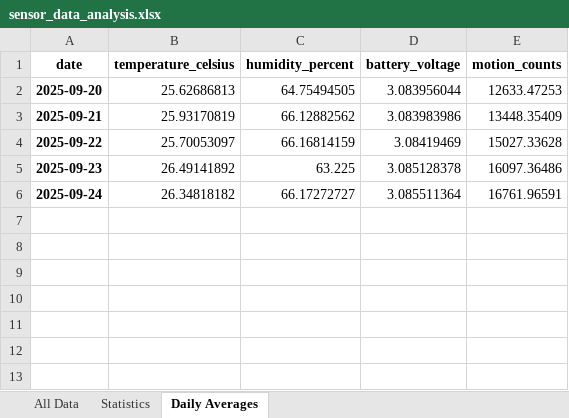
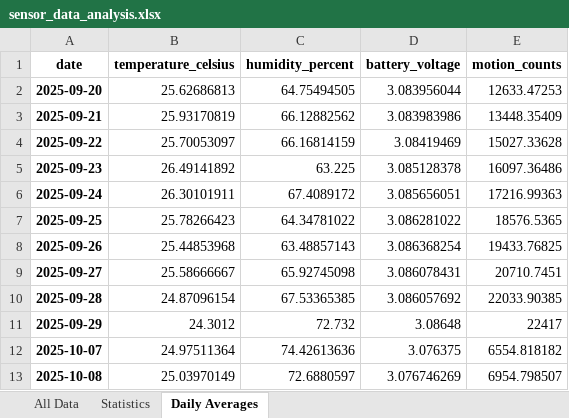
Before and after one commit to blackbody256/TTN-environmental, an Excel workbook: Cloud Data download/iot_dataset/sensor_data_analysis.xlsx, sheet Daily Averages, drawn as a sheet; values as stored, in another font and other column widths than the file's, no borders; the diff names each change by its address in the sheet, - before the commit and + after, or states it on an @@ line.

```diff
--- a/Cloud Data download/iot_dataset/sensor_data_analysis.xlsx (sheet Daily Averages)
+++ b/Cloud Data download/iot_dataset/sensor_data_analysis.xlsx (sheet Daily Averages)
-B6 (temperature_celsius): 26.34818182
+B6 (temperature_celsius): 26.30101911
-C6 (humidity_percent): 66.17272727
+C6 (humidity_percent): 67.4089172
-D6 (battery_voltage): 3.085511364
+D6 (battery_voltage): 3.085656051
-E6 (motion_counts): 16761.96591
+E6 (motion_counts): 17216.99363
+row 7: 2025-09-25 | 25.78266423 | 64.34781022 | 3.086281022 | 18576.5365
+row 8: 2025-09-26 | 25.44853968 | 63.48857143 | 3.086368254 | 19433.76825
+row 9: 2025-09-27 | 25.58666667 | 65.92745098 | 3.086078431 | 20710.7451
+row 10: 2025-09-28 | 24.87096154 | 67.53365385 | 3.086057692 | 22033.90385
+row 11: 2025-09-29 | 24.3012 | 72.732 | 3.08648 | 22417
+row 12: 2025-10-07 | 24.97511364 | 74.42613636 | 3.076375 | 6554.818182
+row 13: 2025-10-08 | 25.03970149 | 72.6880597 | 3.076746269 | 6954.798507
```
Also changed, not shown: sheet All Data, sheet Statistics, 4 other files.
